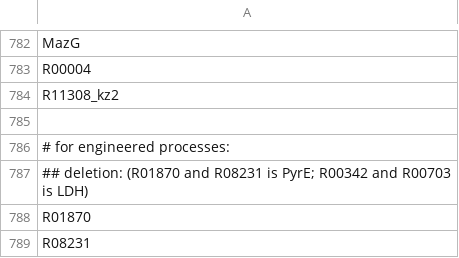
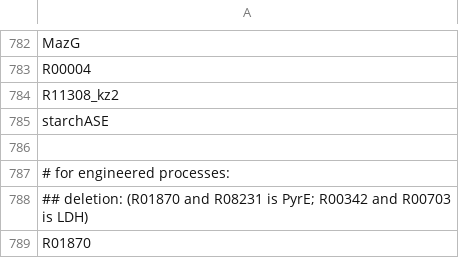
Before and after one commit to zhanglab/GEM-iCbes, a TSV file: New_Cbes_GEM/model_def.tsv, drawn as a sheet; only a part is shown, gaps mark what is left out; the shorter side is filled out with more unchanged rows.

Commit message:
add starch hydrolysis rxn, distinguish starch from glycogen or amylose

```diff
--- a/New_Cbes_GEM/model_def.tsv
+++ b/New_Cbes_GEM/model_def.tsv
@@ -784,2 +784,3 @@ R00004
 R11308_kz2
+starchASE
 
```
Also changed, not shown: 3 other files.
